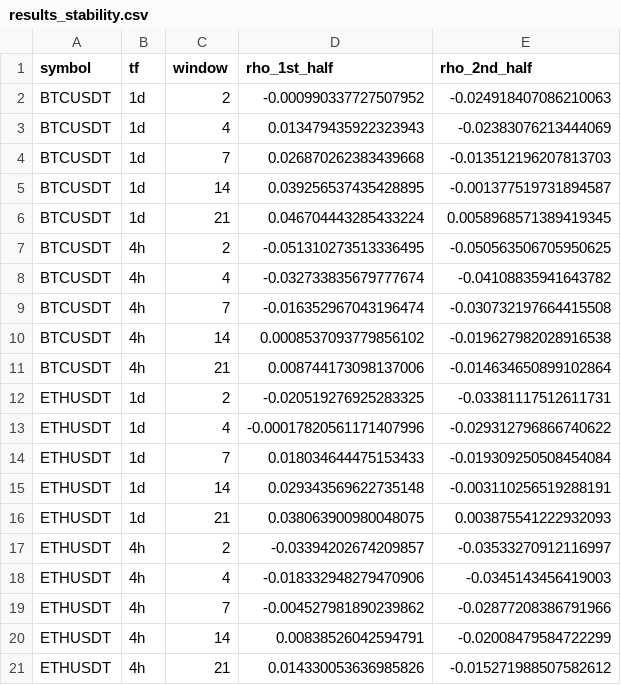
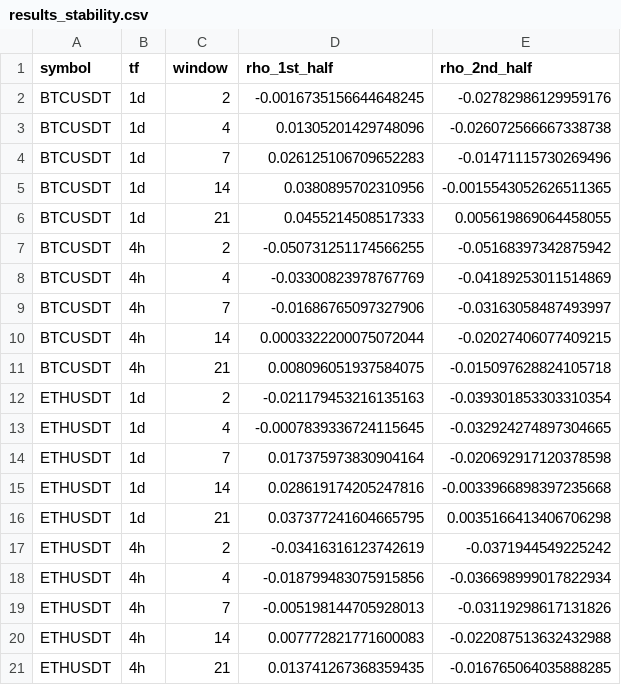
Before and after one commit to osnava/rsi-event-study, a CSV file: results/results_stability.csv, drawn as a sheet.

```diff
--- a/results/results_stability.csv
+++ b/results/results_stability.csv
@@ -1,21 +1,21 @@
 symbol,tf,window,rho_1st_half,rho_2nd_half
-BTCUSDT,1d,2,-0.000990337727507952,-0.024918407086210063
-BTCUSDT,1d,4,0.013479435922323943,-0.02383076213444069
-BTCUSDT,1d,7,0.026870262383439668,-0.013512196207813703
-BTCUSDT,1d,14,0.039256537435428895,-0.001377519731894587
-BTCUSDT,1d,21,0.046704443285433224,0.0058968571389419345
-BTCUSDT,4h,2,-0.051310273513336495,-0.050563506705950625
-BTCUSDT,4h,4,-0.032733835679777674,-0.04108835941643782
-BTCUSDT,4h,7,-0.016352967043196474,-0.030732197664415508
-BTCUSDT,4h,14,0.0008537093779856102,-0.019627982028916538
-BTCUSDT,4h,21,0.008744173098137006,-0.014634650899102864
-ETHUSDT,1d,2,-0.020519276925283325,-0.03381117512611731
-ETHUSDT,1d,4,-0.00017820561171407996,-0.029312796866740622
-ETHUSDT,1d,7,0.018034644475153433,-0.019309250508454084
-ETHUSDT,1d,14,0.029343569622735148,-0.003110256519288191
-ETHUSDT,1d,21,0.038063900980048075,0.003875541222932093
-ETHUSDT,4h,2,-0.03394202674209857,-0.03533270912116997
-ETHUSDT,4h,4,-0.018332948279470906,-0.0345143456419003
-ETHUSDT,4h,7,-0.004527981890239862,-0.02877208386791966
-ETHUSDT,4h,14,0.00838526042594791,-0.02008479584722299
-ETHUSDT,4h,21,0.014330053636985826,-0.015271988507582612
+BTCUSDT,1d,2,-0.0016735156644648245,-0.02782986129959176
+BTCUSDT,1d,4,0.01305201429748096,-0.026072566667338738
+BTCUSDT,1d,7,0.026125106709652283,-0.01471115730269496
+BTCUSDT,1d,14,0.0380895702310956,-0.0015543052626511365
+BTCUSDT,1d,21,0.0455214508517333,0.005619869064458055
+BTCUSDT,4h,2,-0.050731251174566255,-0.05168397342875942
+BTCUSDT,4h,4,-0.03300823978767769,-0.04189253011514869
+BTCUSDT,4h,7,-0.01686765097327906,-0.03163058487493997
+BTCUSDT,4h,14,0.0003322200075072044,-0.02027406077409215
+BTCUSDT,4h,21,0.008096051937584075,-0.015097628824105718
+ETHUSDT,1d,2,-0.021179453216135163,-0.039301853303310354
+ETHUSDT,1d,4,-0.0007839336724115645,-0.032924274897304665
+ETHUSDT,1d,7,0.017375973830904164,-0.020692917120378598
+ETHUSDT,1d,14,0.028619174205247816,-0.0033966898397235668
+ETHUSDT,1d,21,0.037377241604665795,0.0035166413406706298
+ETHUSDT,4h,2,-0.03416316123742619,-0.0371944549225242
+ETHUSDT,4h,4,-0.018799483075915856,-0.036698999017822934
+ETHUSDT,4h,7,-0.005198144705928013,-0.03119298617131826
+ETHUSDT,4h,14,0.007772821771600083,-0.022087513632432988
+ETHUSDT,4h,21,0.013741267368359435,-0.016765064035888285
```
Also changed, not shown: results/results_bt.csv, results/results_ic.csv, 15 other files.
